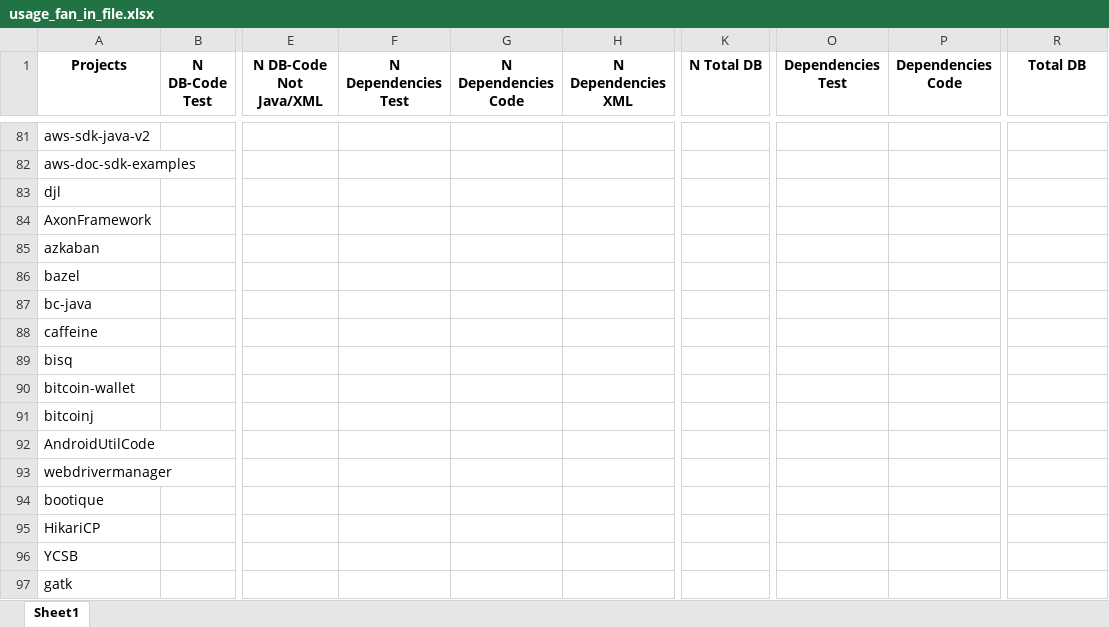
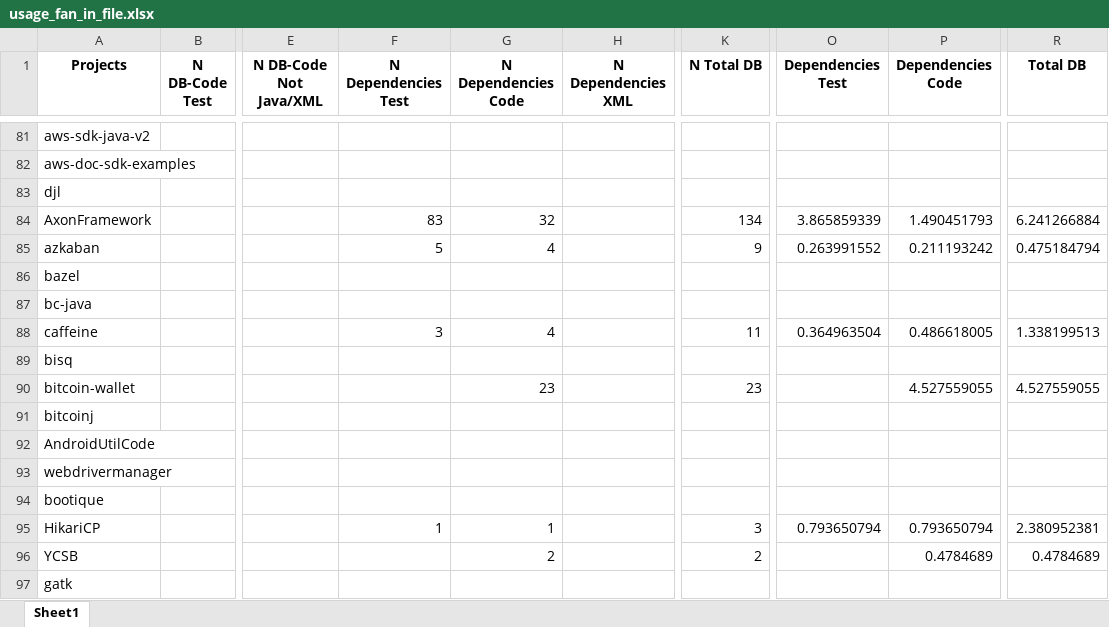
Before and after one commit to gems-uff/db-mining, an Excel workbook: resources/usage_fan_in_file.xlsx, sheet Sheet1, drawn as a sheet; only a part is shown, gaps mark what is left out; values as stored, in another font and other column widths than the file's, no borders; the diff covers the shown part only; the diff names each change by its address in the sheet, - before the commit and + after, or states it on an @@ line.

Commit message:
Results fan in file

```diff
--- a/resources/usage_fan_in_file.xlsx (sheet Sheet1)
+++ b/resources/usage_fan_in_file.xlsx (sheet Sheet1)
-F84 (N Dependencies Test): (empty)
+F84 (N Dependencies Test): 83
-G84 (N Dependencies Code): (empty)
+G84 (N Dependencies Code): 32
-K84 (N Total DB): (empty)
+K84 (N Total DB): 134
-O84 (Dependencies Test): (empty)
+O84 (Dependencies Test): 3.865859339
-P84 (Dependencies Code): (empty)
+P84 (Dependencies Code): 1.490451793
-R84 (Total DB): (empty)
+R84 (Total DB): 6.241266884
-F85 (N Dependencies Test): (empty)
+F85 (N Dependencies Test): 5
-G85 (N Dependencies Code): (empty)
+G85 (N Dependencies Code): 4
-K85 (N Total DB): (empty)
+K85 (N Total DB): 9
-O85 (Dependencies Test): (empty)
+O85 (Dependencies Test): 0.263991552
-P85 (Dependencies Code): (empty)
+P85 (Dependencies Code): 0.211193242
-R85 (Total DB): (empty)
+R85 (Total DB): 0.475184794
-F88 (N Dependencies Test): (empty)
+F88 (N Dependencies Test): 3
-G88 (N Dependencies Code): (empty)
+G88 (N Dependencies Code): 4
-K88 (N Total DB): (empty)
+K88 (N Total DB): 11
-O88 (Dependencies Test): (empty)
+O88 (Dependencies Test): 0.364963504
-P88 (Dependencies Code): (empty)
+P88 (Dependencies Code): 0.486618005
-R88 (Total DB): (empty)
+R88 (Total DB): 1.338199513
-G90 (N Dependencies Code): (empty)
+G90 (N Dependencies Code): 23
-K90 (N Total DB): (empty)
+K90 (N Total DB): 23
-P90 (Dependencies Code): (empty)
+P90 (Dependencies Code): 4.527559055
-R90 (Total DB): (empty)
+R90 (Total DB): 4.527559055
-F95 (N Dependencies Test): (empty)
+F95 (N Dependencies Test): 1
-G95 (N Dependencies Code): (empty)
+G95 (N Dependencies Code): 1
-K95 (N Total DB): (empty)
+K95 (N Total DB): 3
-O95 (Dependencies Test): (empty)
+O95 (Dependencies Test): 0.793650794
-P95 (Dependencies Code): (empty)
+P95 (Dependencies Code): 0.793650794
-R95 (Total DB): (empty)
+R95 (Total DB): 2.380952381
-G96 (N Dependencies Code): (empty)
+G96 (N Dependencies Code): 2
-K96 (N Total DB): (empty)
+K96 (N Total DB): 2
-P96 (Dependencies Code): (empty)
+P96 (Dependencies Code): 0.4784689
-R96 (Total DB): (empty)
+R96 (Total DB): 0.4784689
```
Also changed, not shown: 929 edited cells elsewhere in this sheet.
